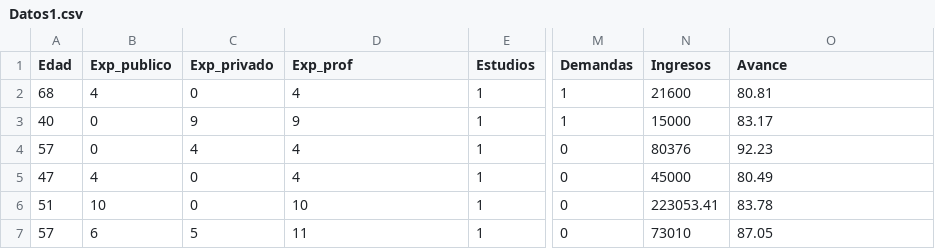
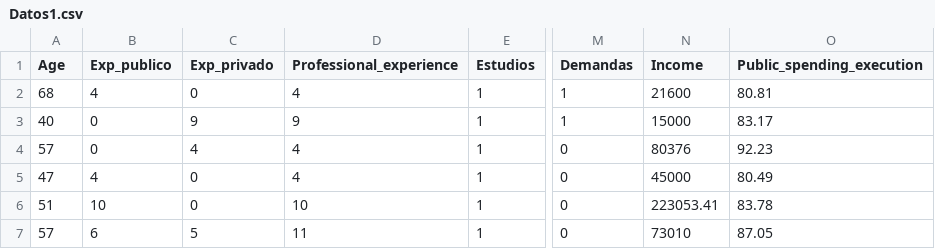
Before and after one commit to luisjosem/colab, a CSV file: Datos1.csv, drawn as a sheet; only a part is shown, gaps mark what is left out; the diff names each change by its address in the sheet, - before the commit and + after, or states it on an @@ line.

Commit message:
Add files via upload

```diff
--- a/Datos1.csv
+++ b/Datos1.csv
-A1: Edad
+A1: Age
-D1: Exp_prof
+D1: Professional_experience
-N1: Ingresos
+N1: Income
-O1: Avance
+O1: Public_spending_execution
```
